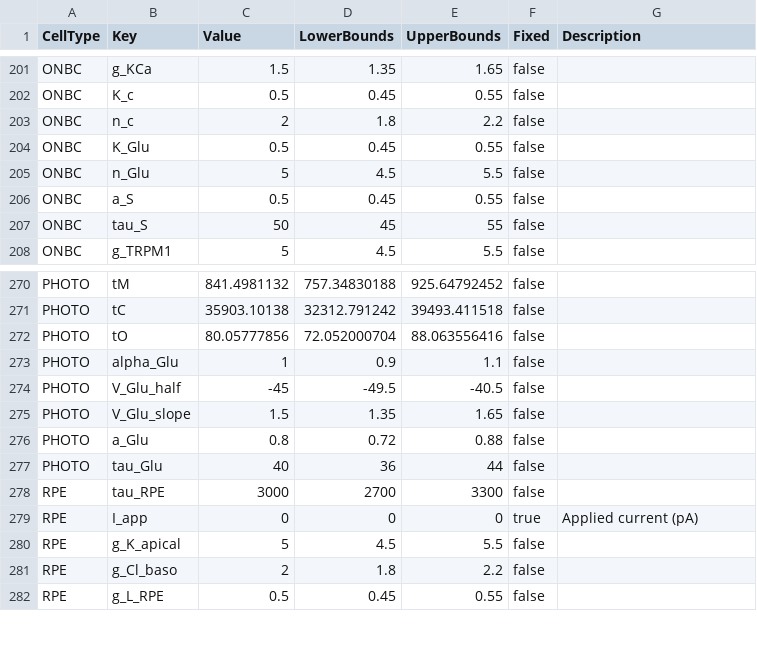
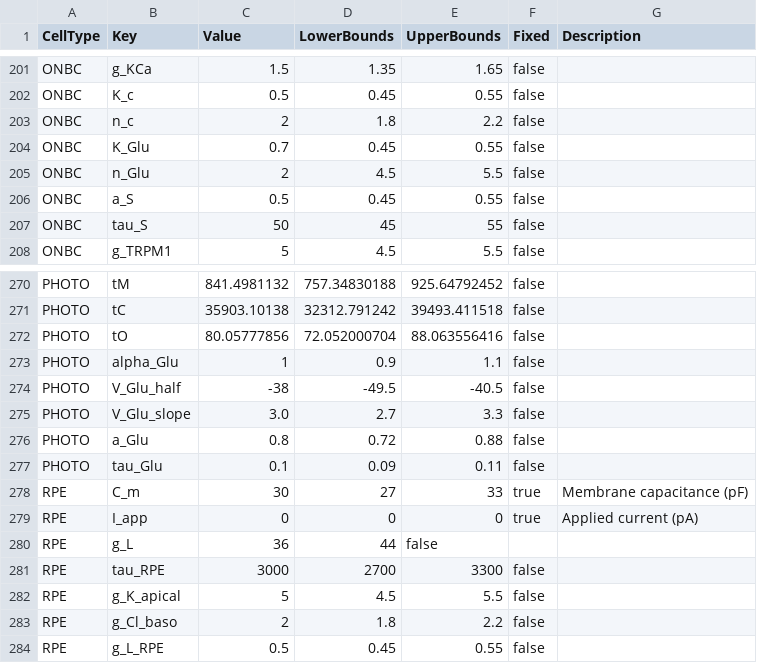
Before and after one commit to mattar13/RetinalTwin.jl, a CSV file: src/parameters/retinal_params.csv, drawn as a sheet; only a part is shown, gaps mark what is left out.

Commit message:
Update example scripts and parameter configurations
- Modified `run_awave_comparison.jl` to correct time step calculation using the correct indexing for time data.
- Removed obsolete `run_retinal_uniform_flash.jl` example script to streamline examples.
- Deleted `fit_checkpoint_cma_es_best.csv` as it is no longer needed.
- Updated `retinal_params.csv` to adjust parameters for ONBC and PHOTO cell types, enhancing model accuracy.

```diff
--- a/src/parameters/retinal_params.csv
+++ b/src/parameters/retinal_params.csv
@@ -203,4 +203,4 @@ ONBC,K_c,0.5,0.45,0.55,false,
 ONBC,n_c,2,1.8,2.2,false,
-ONBC,K_Glu,0.5,0.45,0.55,false,
-ONBC,n_Glu,5,4.5,5.5,false,
+ONBC,K_Glu,0.7,0.45,0.55,false,
+ONBC,n_Glu,2,4.5,5.5,false,
 ONBC,a_S,0.5,0.45,0.55,false,
@@ -273,8 +273,10 @@ PHOTO,tO,80.05777856,72.052000704,88.063556416,false,
 PHOTO,alpha_Glu,1,0.9,1.1,false,
-PHOTO,V_Glu_half,-45,-49.5,-40.5,false,
-PHOTO,V_Glu_slope,1.5,1.35,1.65,false,
+PHOTO,V_Glu_half,-38,-49.5,-40.5,false,
+PHOTO,V_Glu_slope,3.0,2.7,3.3,false,
 PHOTO,a_Glu,0.8,0.72,0.88,false,
-PHOTO,tau_Glu,40,36,44,false,
+PHOTO,tau_Glu,0.1,0.09,0.11,false,
+RPE,C_m,30,27,33,true,Membrane capacitance (pF)
+RPE,I_app,0,0,0,true,Applied current (pA)
+RPE,g_L,36,44,false,
 RPE,tau_RPE,3000,2700,3300,false,
-RPE,I_app,0,0,0,true,Applied current (pA)
 RPE,g_K_apical,5,4.5,5.5,false,
```
Also changed, not shown: 2 other files.
